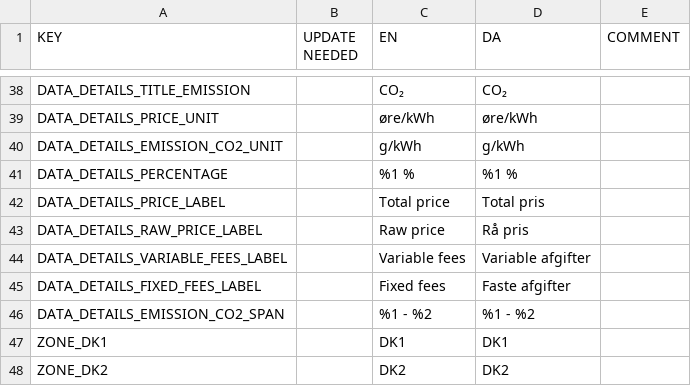
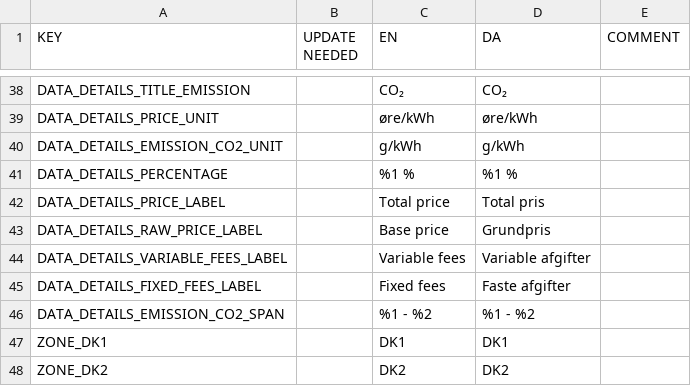
Before and after one commit to CodeReaper/powercast-ios, a CSV file: resources/translations/translations.csv, drawn as a sheet; only a part is shown, gaps mark what is left out.

Commit message:
translations

```diff
--- a/resources/translations/translations.csv
+++ b/resources/translations/translations.csv
@@ -42,3 +42,3 @@
 "DATA_DETAILS_PRICE_LABEL","","Total price","Total pris",""
-"DATA_DETAILS_RAW_PRICE_LABEL","","Raw price","Rå pris",""
+"DATA_DETAILS_RAW_PRICE_LABEL","","Base price","Grundpris",""
 "DATA_DETAILS_VARIABLE_FEES_LABEL","","Variable fees","Variable afgifter",""
```
Also changed, not shown: 6 other files.
